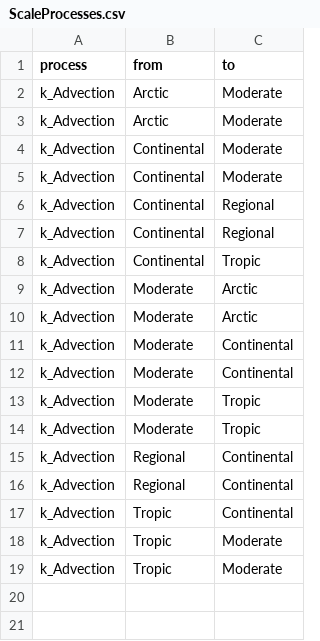
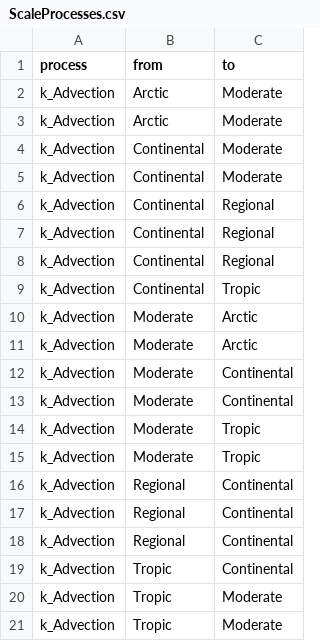
Before and after one commit to rivm-syso/SBooScripts, a CSV file: data/ScaleProcesses.csv, drawn as a sheet.

```diff
--- a/data/ScaleProcesses.csv
+++ b/data/ScaleProcesses.csv
@@ -7,2 +7,3 @@ k_Advection,Continental,Regional
 k_Advection,Continental,Regional
+k_Advection,Continental,Regional
 k_Advection,Continental,Tropic
@@ -14,2 +15,3 @@ k_Advection,Moderate,Tropic
 k_Advection,Moderate,Tropic
+k_Advection,Regional,Continental
 k_Advection,Regional,Continental
```
Also changed, not shown: data/CONSTANTS.csv, data/ScaleSubCompartData.csv, 15 other files.
